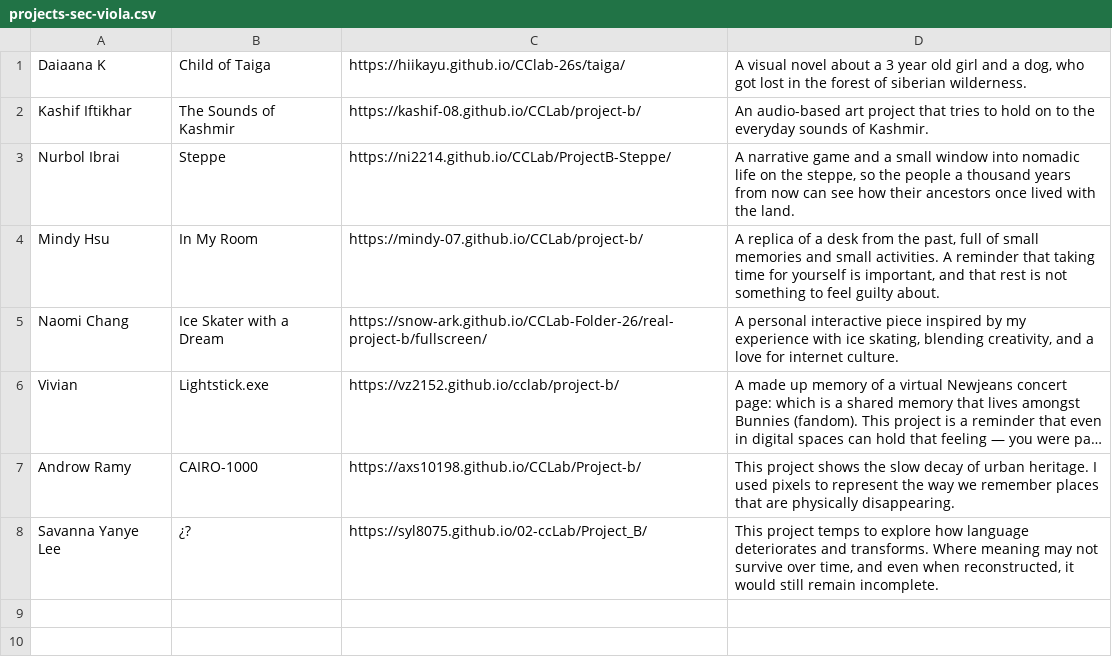
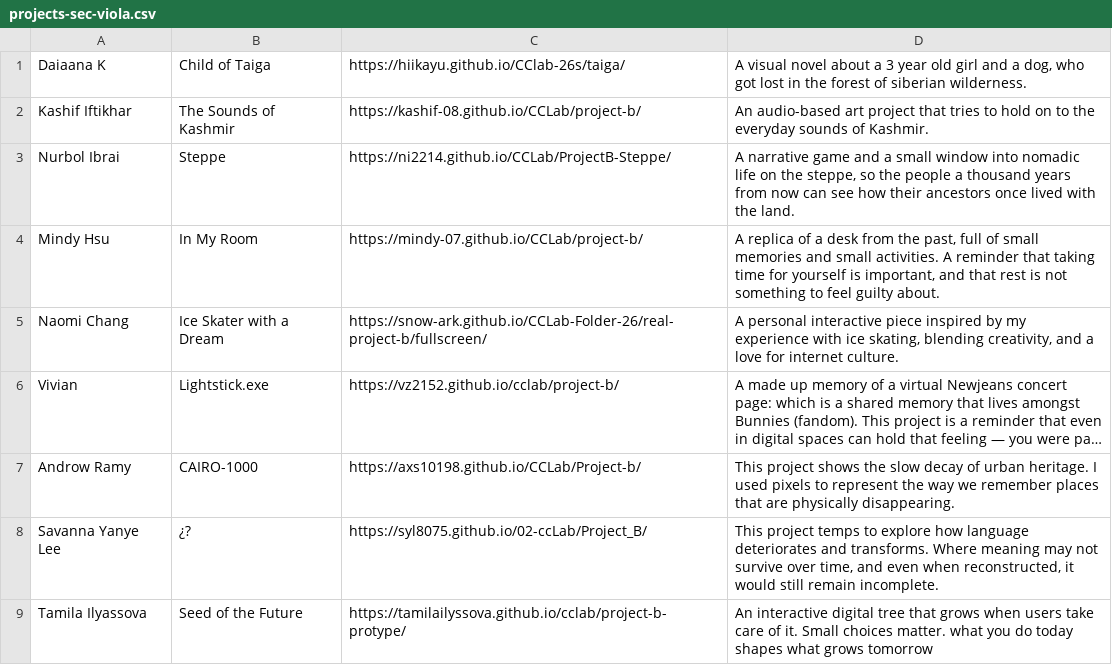
Before and after one commit to creative-coding-lab/cclab.work, a CSV file: 26s/projects-sec-viola.csv, drawn as a sheet; long unchanged cells end in ….

Commit message:
add project for viola section

```diff
--- a/26s/projects-sec-viola.csv
+++ b/26s/projects-sec-viola.csv
@@ -8 +8,2 @@ Androw Ramy,CAIRO-1000,https://axs10198.github.io/CCLab/Project-b/,"This project
 Savanna Yanye Lee,¿?,https://syl8075.github.io/02-ccLab/Project_B/,"This project temps to explore how language deteriorates and transforms. Where meaning may not survive over time, and even when reconstructed, it would still remain incomplete."
+Tamila Ilyassova,Seed of the Future,https://tamilailyssova.github.io/cclab/project-b-protype/,"An interactive digital tree that grows when users take care of it. Small choices matter. what you do today shapes what grows tomorrow"
```
